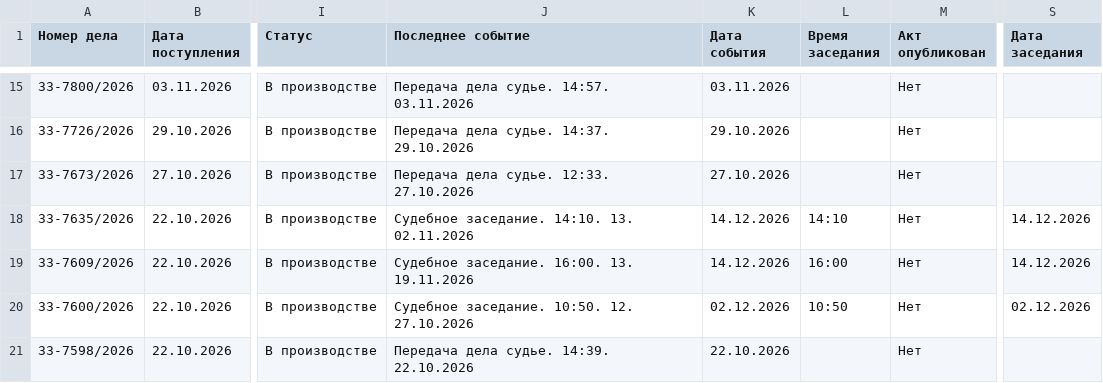
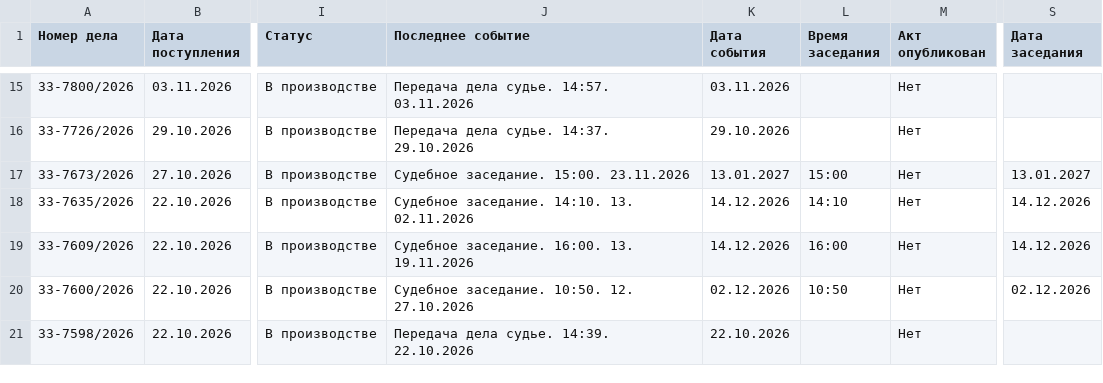
Before and after one commit to SelivanovAS/dashboard-tyumen, a CSV file: data/sberbank_cases.csv, drawn as a sheet; only a part is shown, gaps mark what is left out; the diff names each change by its address in the sheet, - before the commit and + after, or states it on an @@ line.

```diff
--- a/data/sberbank_cases.csv
+++ b/data/sberbank_cases.csv
-J17 (Последнее событие): Передача дела судье. 12:33. 27.10.2026
+J17 (Последнее событие): Судебное заседание. 15:00. 23.11.2026
-K17 (Дата события): 27.10.2026
+K17 (Дата события): 13.01.2027
-L17 (Время заседания): (empty)
+L17 (Время заседания): 15:00
-S17 (Дата заседания): (empty)
+S17 (Дата заседания): 13.01.2027
```
Also changed, not shown: 10 other files.
